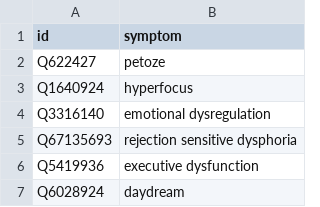
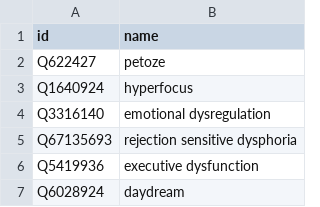
Before and after one commit to shedskin516/mental_health_knowledge_graph, a CSV file: string_match/symptoms.csv, drawn as a sheet; only a part is shown.

Commit message:
data prepare

```diff
--- a/string_match/symptoms.csv
+++ b/string_match/symptoms.csv
@@ -1,2 +1,2 @@
-id,symptom
+id,name
 Q622427,petoze
```
